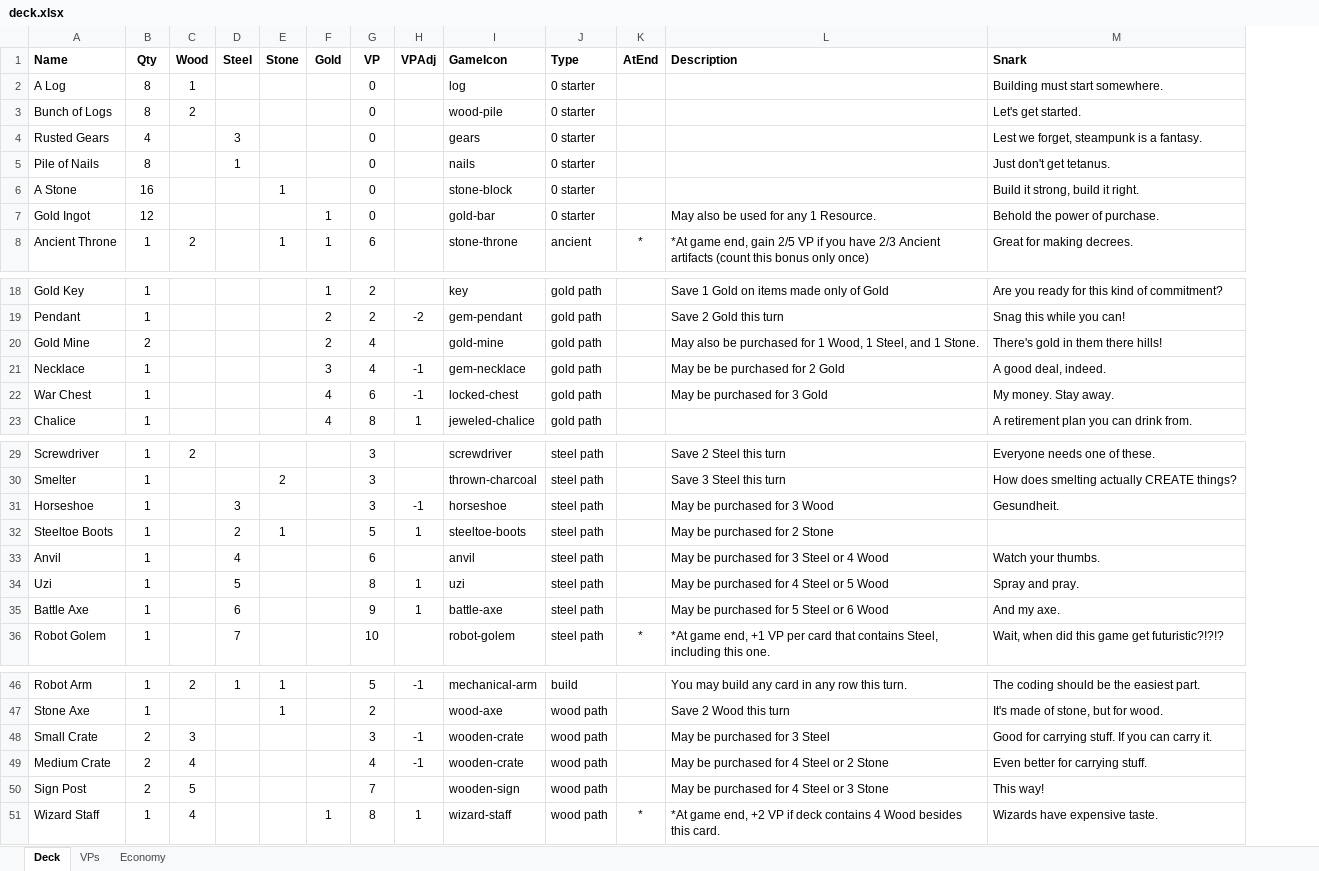
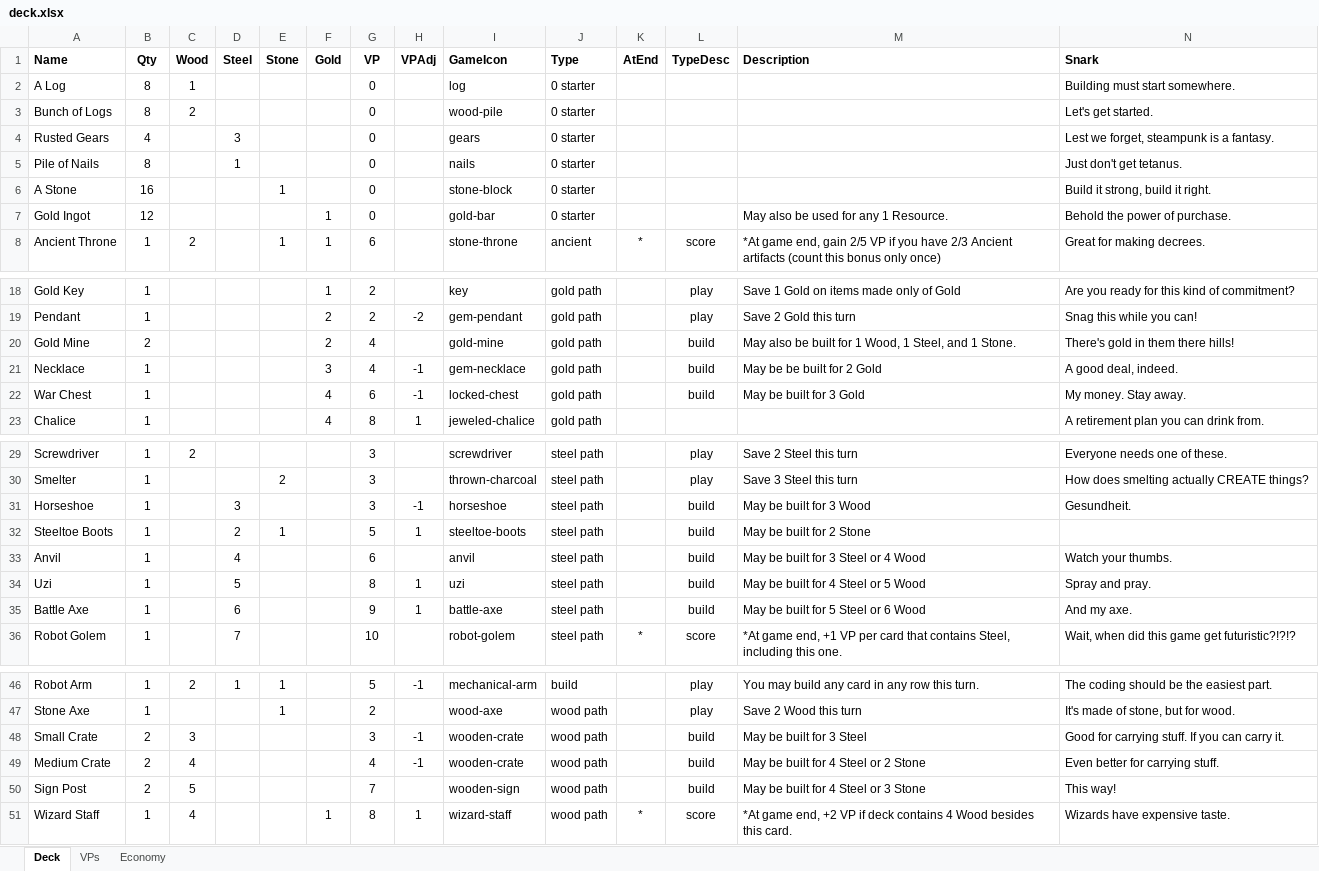
Before and after one commit to andymeneely/project-spider-monkey, an Excel workbook: data/deck.xlsx, sheet Deck, drawn as a sheet; only a part is shown, gaps mark what is left out; values as stored, in another font and other column widths than the file's, no borders; addresses are those after the commit; the diff names each change by its address in the sheet, - before the commit and + after, or states it on an @@ line.

Commit message:
add in icons for type desc

```diff
--- a/data/deck.xlsx (sheet Deck)
+++ b/data/deck.xlsx (sheet Deck)
+column L (TypeDesc), row 8: score; rows 18-22: play | play | build | build | build; rows 29-36: play | play | build | build | build | build | build | score; rows 46-51: play | play | build | build | build | score
-M20 (Description): …also be purchased for 1…
+M20 (Description): …also be built for 1…
-M21 (Description): May be be purchased for 2 Gold
+M21 (Description): May be be built for 2 Gold
-M22 (Description): May be purchased for 3 Gold
+M22 (Description): May be built for 3 Gold
-M31 (Description): May be purchased for 3 Wood
+M31 (Description): May be built for 3 Wood
-M32 (Description): May be purchased for 2 Stone
+M32 (Description): May be built for 2 Stone
-M33 (Description): May be purchased for 3 Steel or 4 Wood
+M33 (Description): May be built for 3 Steel or 4 Wood
-M34 (Description): May be purchased for 4 Steel or 5 Wood
+M34 (Description): May be built for 4 Steel or 5 Wood
-M35 (Description): May be purchased for 5 Steel or 6 Wood
+M35 (Description): May be built for 5 Steel or 6 Wood
-M48 (Description): May be purchased for 3 Steel
+M48 (Description): May be built for 3 Steel
-M49 (Description): May be purchased for 4 Steel or 2 Stone
+M49 (Description): May be built for 4 Steel or 2 Stone
-M50 (Description): May be purchased for 4 Steel or 3 Stone
+M50 (Description): May be built for 4 Steel or 3 Stone
```
Also changed, not shown: 7 other files.
